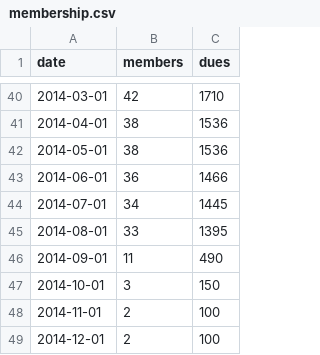
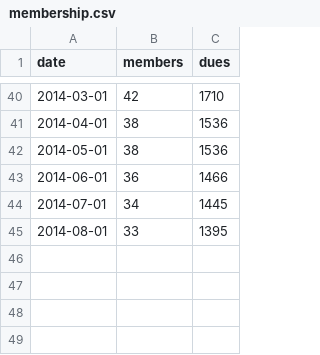
Before and after one commit to splatspace/membership, a CSV file: membership.csv, drawn as a sheet; only a part is shown, gaps mark what is left out; the diff names each change by its address in the sheet, - before the commit and + after, or states it on an @@ line.

Commit message:
Removed data for 2014 months that have not occured yet

```diff
--- a/membership.csv
+++ b/membership.csv
-row 46: 2014-09-01 | 11 | 490
-row 47: 2014-10-01 | 3 | 150
-row 48: 2014-11-01 | 2 | 100
-row 49: 2014-12-01 | 2 | 100
```
Also changed, not shown: 1 other file.
